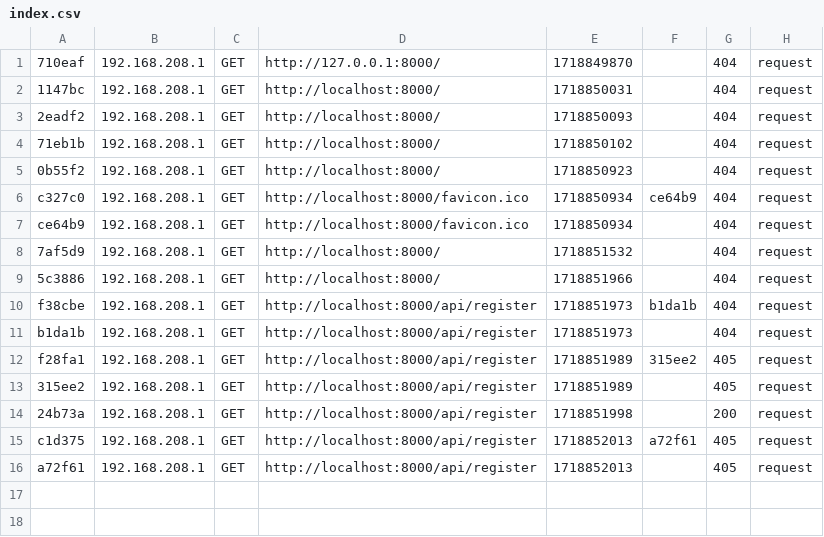
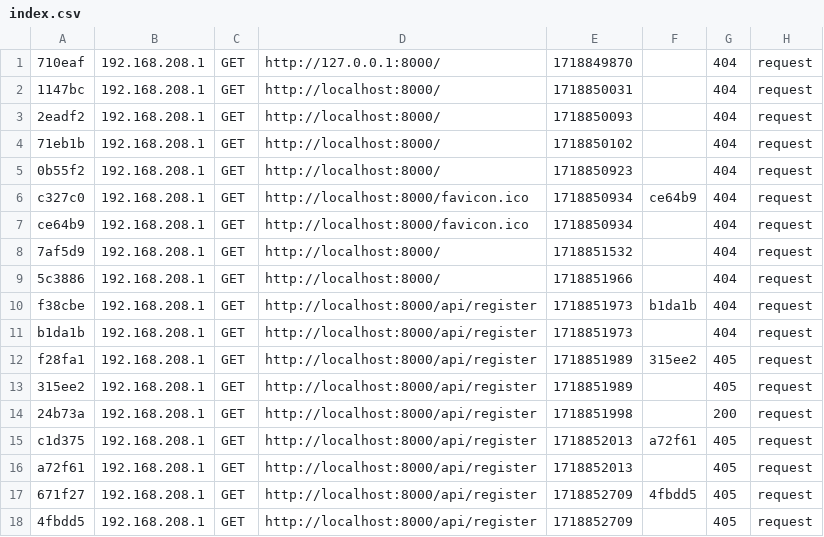
Before and after one commit to oyepez003/prueba-tecnica-06-2024, a CSV file: var/cache/dev/profiler/index.csv, drawn as a sheet; the diff names each change by its address in the sheet, - before the commit and + after, or states it on an @@ line.

```diff
--- a/var/cache/dev/profiler/index.csv
+++ b/var/cache/dev/profiler/index.csv
+row 17: 671f27 | 192.168.208.1 | GET | http://localhost:8000/api/register | 1718852709 | 4fbdd5 | 405 | request
+row 18: 4fbdd5 | 192.168.208.1 | GET | http://localhost:8000/api/register | 1718852709 |  | 405 | request
```
Also changed, not shown: 1 other file.
